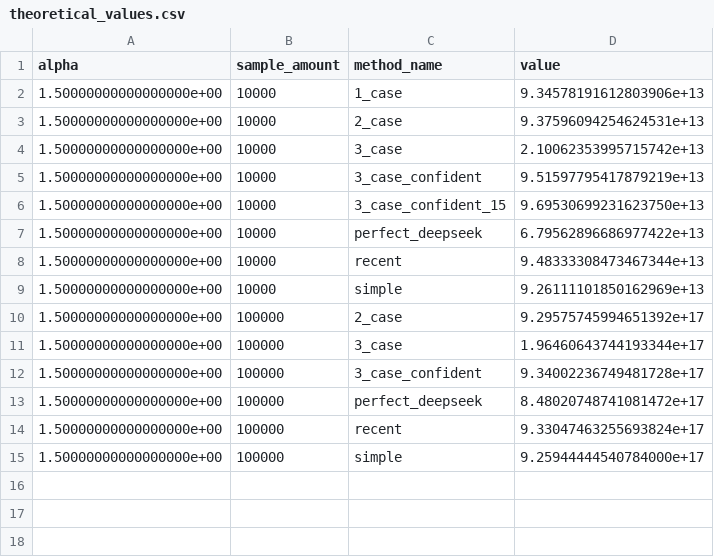
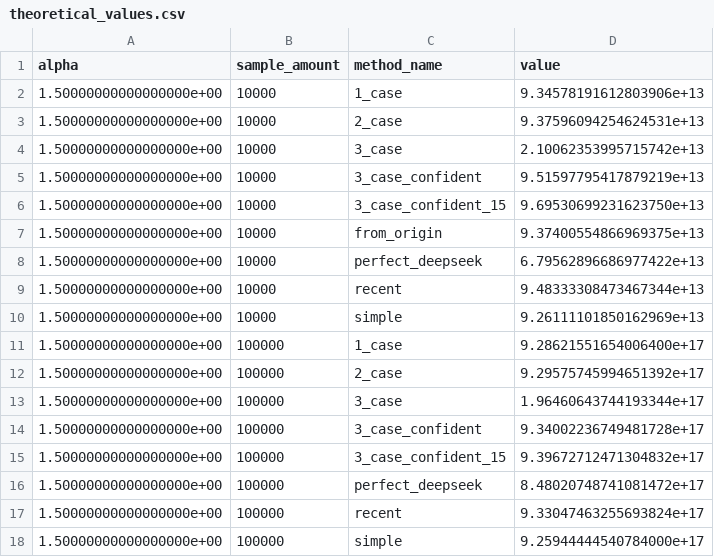
Before and after one commit to Jika-1366/DFA_Predecessor, a CSV file: projects/NtNdelta/theoretical_values.csv, drawn as a sheet; the diff names each change by its address in the sheet, - before the commit and + after, or states it on an @@ line.

```diff
--- a/projects/NtNdelta/theoretical_values.csv
+++ b/projects/NtNdelta/theoretical_values.csv
+row 7: 1.50000000000000000e+00 | 10000 | from_origin | 9.37400554866969375e+13
+row 11: 1.50000000000000000e+00 | 100000 | 1_case | 9.28621551654006400e+17
+row 15: 1.50000000000000000e+00 | 100000 | 3_case_confident_15 | 9.39672712471304832e+17
```
Also changed, not shown: 3 other files.
